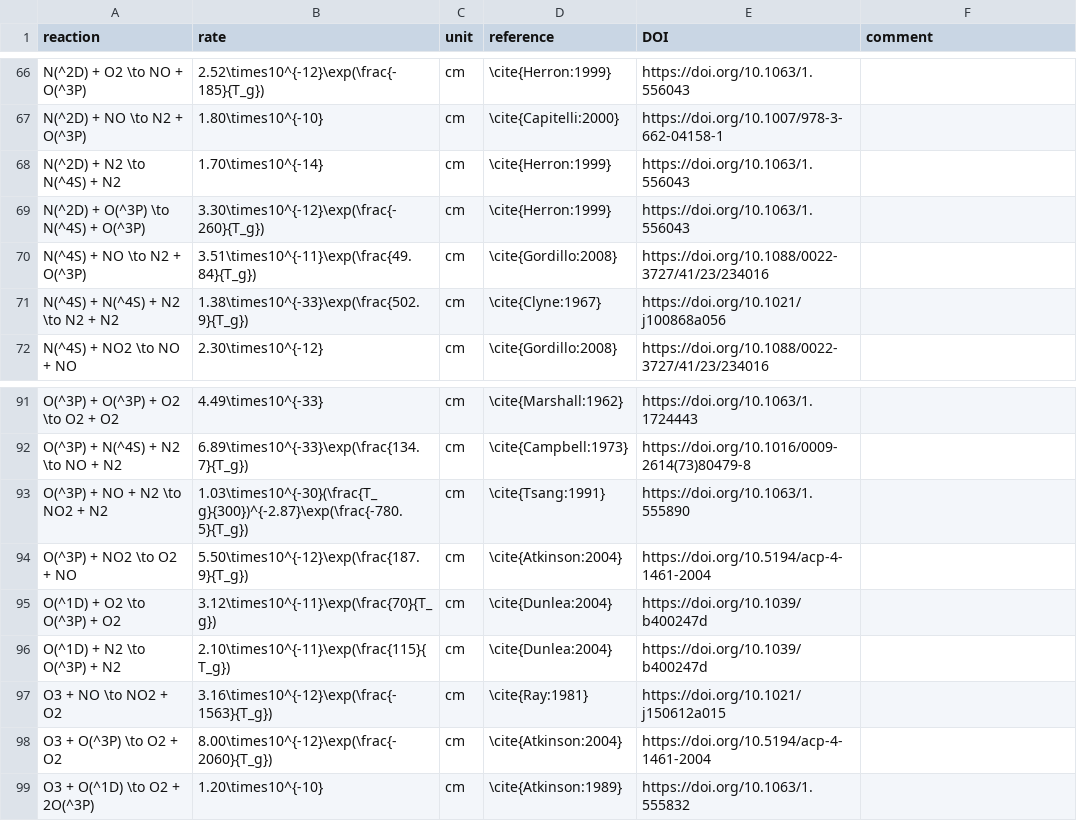
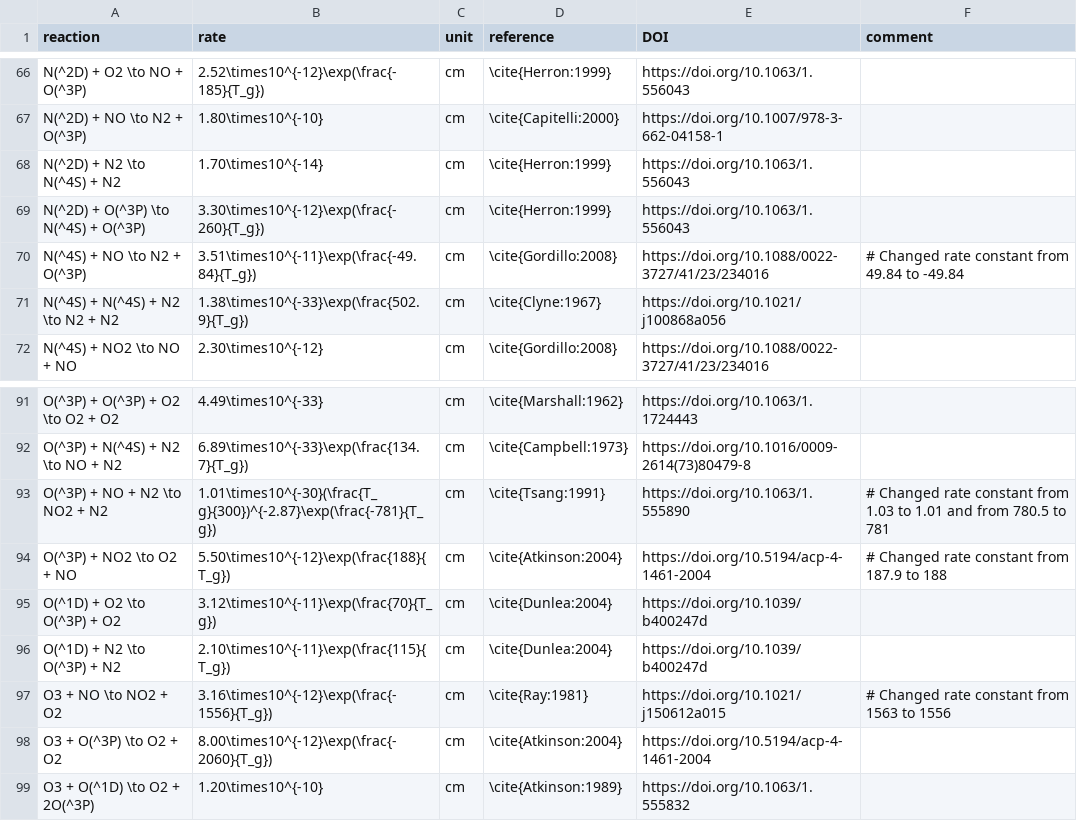
Before and after one commit to MD-CWI/afivo-streamer, a CSV file: transport_data/N2_O2/Komuro_reactions.csv, drawn as a sheet; only a part is shown, gaps mark what is left out.

Commit message:
update final transport data

```diff
--- a/transport_data/N2_O2/Komuro_reactions.csv
+++ b/transport_data/N2_O2/Komuro_reactions.csv
@@ -69,3 +69,3 @@ N(^2D) + N2 \to N(^4S) + N2, 1.70\times10^{-14}, cm, \cite{Herron:1999}, https:/
 N(^2D) + O(^3P) \to N(^4S) + O(^3P), 3.30\times10^{-12}\exp(\frac{-260}{T_g}), cm, \cite{Herron:1999}, https://doi.org/10.1063/1.556043
-N(^4S) + NO \to N2 + O(^3P), 3.51\times10^{-11}\exp(\frac{49.84}{T_g}), cm, \cite{Gordillo:2008}, https://doi.org/10.1088/0022-3727/41/23/234016
+N(^4S) + NO \to N2 + O(^3P), 3.51\times10^{-11}\exp(\frac{-49.84}{T_g}), cm, \cite{Gordillo:2008}, https://doi.org/10.1088/0022-3727/41/23/234016, # Changed rate constant from 49.84 to -49.84
 N(^4S) + N(^4S) + N2 \to N2 + N2, 1.38\times10^{-33}\exp(\frac{502.9}{T_g}), cm, \cite{Clyne:1967}, https://doi.org/10.1021/j100868a056
@@ -92,7 +92,7 @@ O(^3P) + O(^3P) + O2 \to O2 + O2, 4.49\times10^{-33}, cm, \cite{Marshall:1962},
 O(^3P) + N(^4S) + N2 \to NO + N2, 6.89\times10^{-33}\exp(\frac{134.7}{T_g}), cm, \cite{Campbell:1973}, https://doi.org/10.1016/0009-2614(73)80479-8
-O(^3P) + NO + N2 \to NO2 + N2, 1.03\times10^{-30}(\frac{T_g}{300})^{-2.87}\exp(\frac{-780.5}{T_g}), cm, \cite{Tsang:1991}, https://doi.org/10.1063/1.555890
-O(^3P) + NO2 \to O2 + NO, 5.50\times10^{-12}\exp(\frac{187.9}{T_g}), cm, \cite{Atkinson:2004}, https://doi.org/10.5194/acp-4-1461-2004
+O(^3P) + NO + N2 \to NO2 + N2, 1.01\times10^{-30}(\frac{T_g}{300})^{-2.87}\exp(\frac{-781}{T_g}), cm, \cite{Tsang:1991}, https://doi.org/10.1063/1.555890, # Changed rate constant from 1.03 to 1.01 and from 780.5 to 781
+O(^3P) + NO2 \to O2 + NO, 5.50\times10^{-12}\exp(\frac{188}{T_g}), cm, \cite{Atkinson:2004}, https://doi.org/10.5194/acp-4-1461-2004, # Changed rate constant from 187.9 to 188
 O(^1D) + O2 \to O(^3P) + O2, 3.12\times10^{-11}\exp(\frac{70}{T_g}), cm, \cite{Dunlea:2004}, https://doi.org/10.1039/b400247d
 O(^1D) + N2 \to O(^3P) + N2, 2.10\times10^{-11}\exp(\frac{115}{T_g}), cm, \cite{Dunlea:2004}, https://doi.org/10.1039/b400247d
-O3 + NO \to NO2 + O2, 3.16\times10^{-12}\exp(\frac{-1563}{T_g}), cm, \cite{Ray:1981}, https://doi.org/10.1021/j150612a015
+O3 + NO \to NO2 + O2, 3.16\times10^{-12}\exp(\frac{-1556}{T_g}), cm, \cite{Ray:1981}, https://doi.org/10.1021/j150612a015, # Changed rate constant from 1563 to 1556
 O3 + O(^3P) \to O2 + O2, 8.00\times10^{-12}\exp(\frac{-2060}{T_g}), cm, \cite{Atkinson:2004}, https://doi.org/10.5194/acp-4-1461-2004
```
Also changed, not shown: 3 other files.
